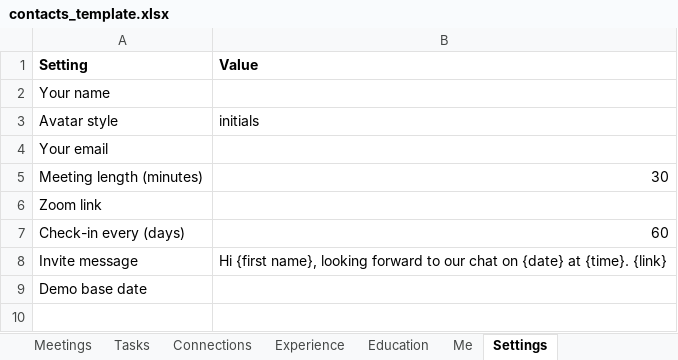
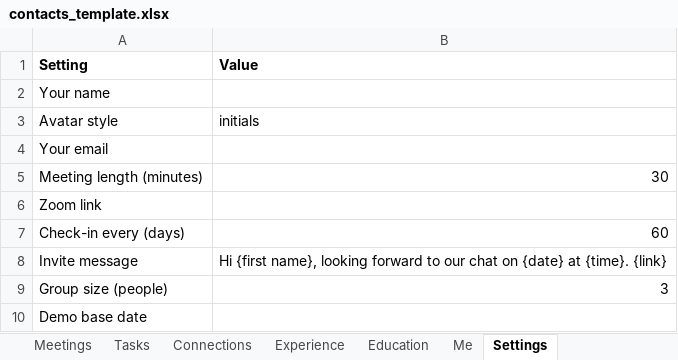
Before and after one commit to westons-hub/network-map, an Excel workbook: site/template/contacts_template.xlsx, sheet Settings, drawn as a sheet; values as stored, in another font and other column widths than the file's, no borders; the diff names each change by its address in the sheet, - before the commit and + after, or states it on an @@ line.

```diff
--- a/site/template/contacts_template.xlsx (sheet Settings)
+++ b/site/template/contacts_template.xlsx (sheet Settings)
+row 9: Group size (people) | 3
```
Also changed, not shown: sheet Meetings, site/demo/demo_network.xlsx, 8 other files.
